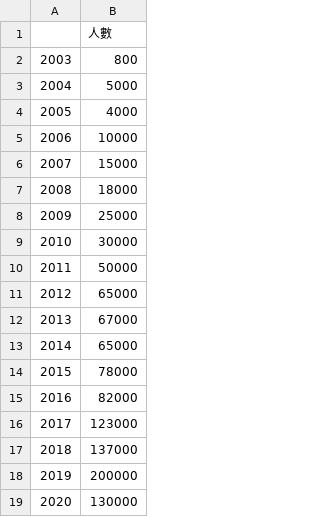
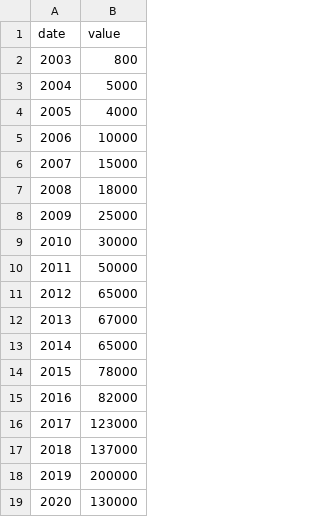
Before and after one commit to ShihChenHung/pink_economy, a CSV file: assets/Taiwan Pride Parade .csv, drawn as a sheet.

Commit message:
Update Taiwan Pride Parade .csv

```diff
--- a/assets/Taiwan Pride Parade .csv
+++ b/assets/Taiwan Pride Parade .csv
@@ -1,2 +1,2 @@
- ,人數
+date,value
 2003,800
```
